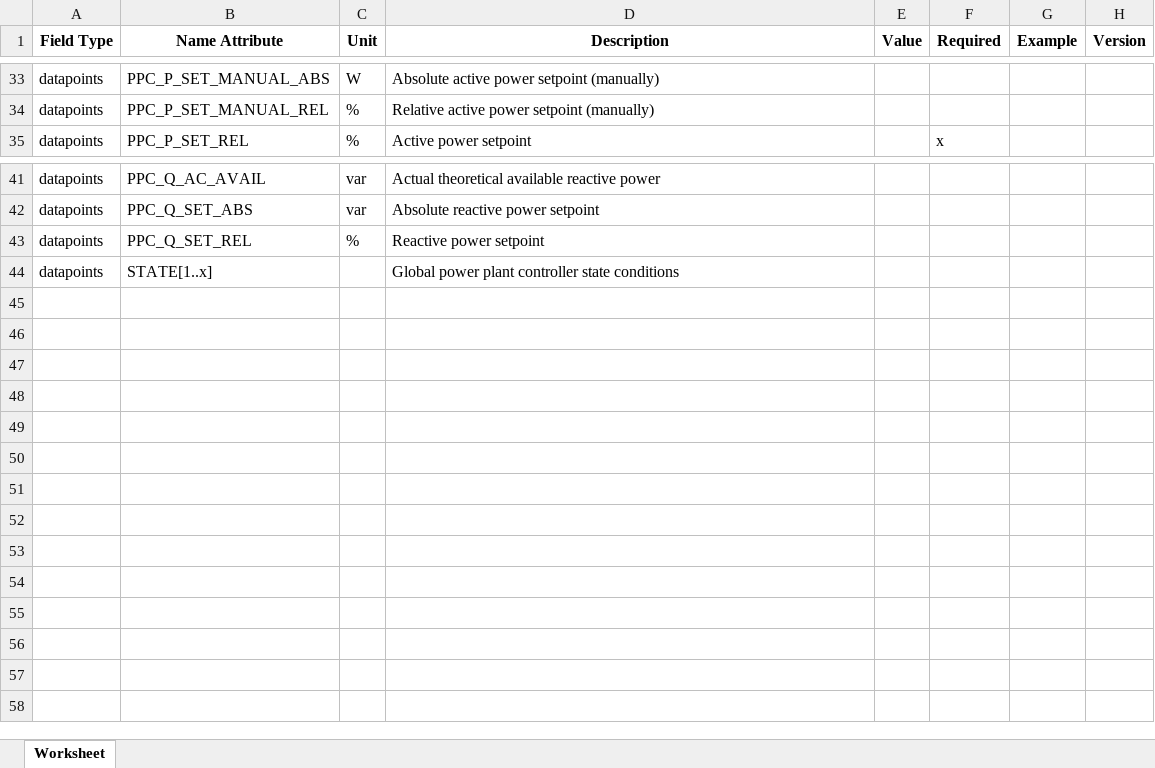
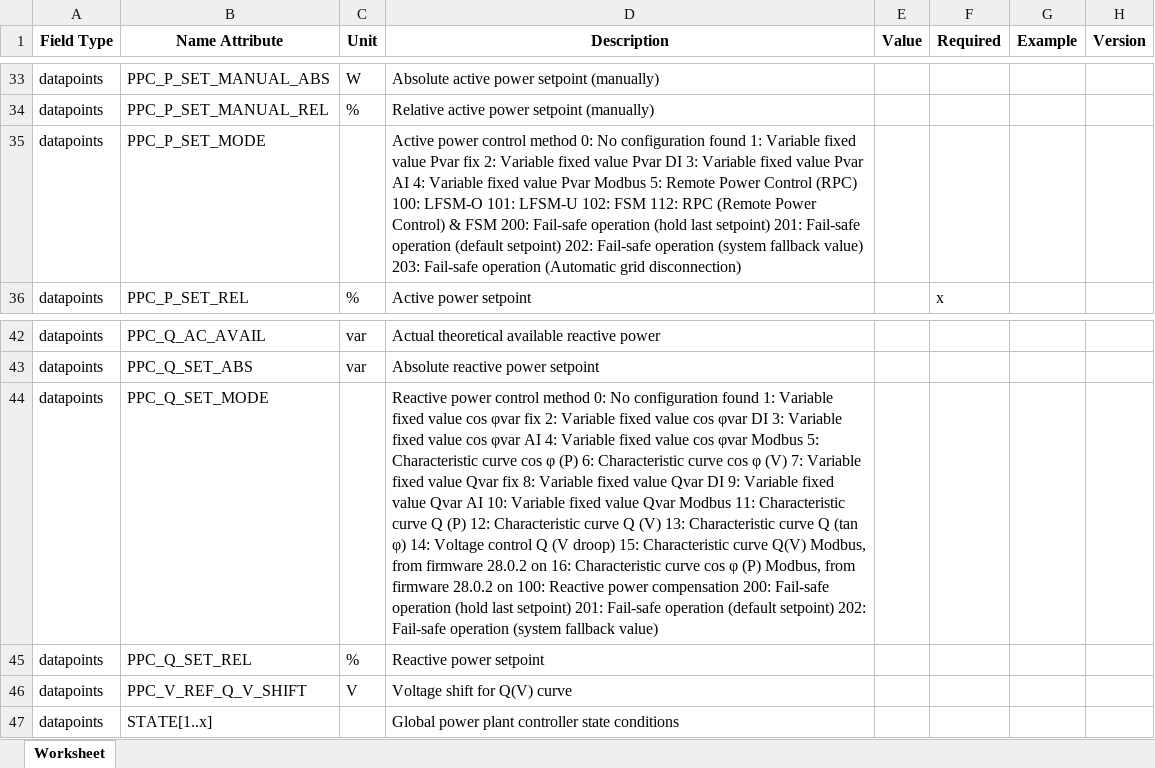
Before and after one commit to meteocontrol/meteocontrol.github.io, an Excel workbook: import-specification/devices/power-plant-controller.xlsx, sheet Worksheet, drawn as a sheet; only a part is shown, gaps mark what is left out; values as stored, in another font and other column widths than the file's, no borders; the diff names each change by its address in the sheet, - before the commit and + after, or states it on an @@ line.

Commit message:
Add new abbreviations for PPC device

```diff
--- a/import-specification/devices/power-plant-controller.xlsx (sheet Worksheet)
+++ b/import-specification/devices/power-plant-controller.xlsx (sheet Worksheet)
+row 35: datapoints | PPC_P_SET_MODE |  | Active power control method 0: No configuration found 1: Variable fixed value Pvar fix 2: Variable fixed value Pvar DI 3: Variable fixed value Pvar AI 4: Variable fixed value Pvar Modbus 5: Remote Power Control (RPC) 100: LFSM-O 101: LFSM-U 102: FSM 112: RPC (Remote Power Control) & FSM 200: Fail-safe operation (hold last setpoint) 201: Fail-safe operation (default setpoint) 202: Fail-safe operation (system fallback value) 203: Fail-safe operation (Automatic grid disconnection)
+row 44: datapoints | PPC_Q_SET_MODE |  | Reactive power control method 0: No configuration found 1: Variable fixed value cos φvar fix 2: Variable fixed value cos φvar DI 3: Variable fixed value cos φvar AI 4: Variable fixed value cos φvar Modbus 5: Characteristic curve cos φ (P) 6: Characteristic curve cos φ (V) 7: Variable fixed value Qvar fix 8: Variable fixed value Qvar DI 9: Variable fixed value Qvar AI 10: Variable fixed value Qvar Modbus 11: Characteristic curve Q (P) 12: Characteristic curve Q (V) 13: Characteristic curve Q (tan φ) 14: Voltage control Q (V droop) 15: Characteristic curve Q(V) Modbus, from firmware 28.0.2 on 16: Characteristic curve cos φ (P) Modbus, from firmware 28.0.2 on 100: Reactive power compensation 200: Fail-safe operation (hold last setpoint) 201: Fail-safe operation (default setpoint) 202: Fail-safe operation (system fallback value)
+row 46: datapoints | PPC_V_REF_Q_V_SHIFT | V | Voltage shift for Q(V) curve
```
Also changed, not shown: 1 other file.
